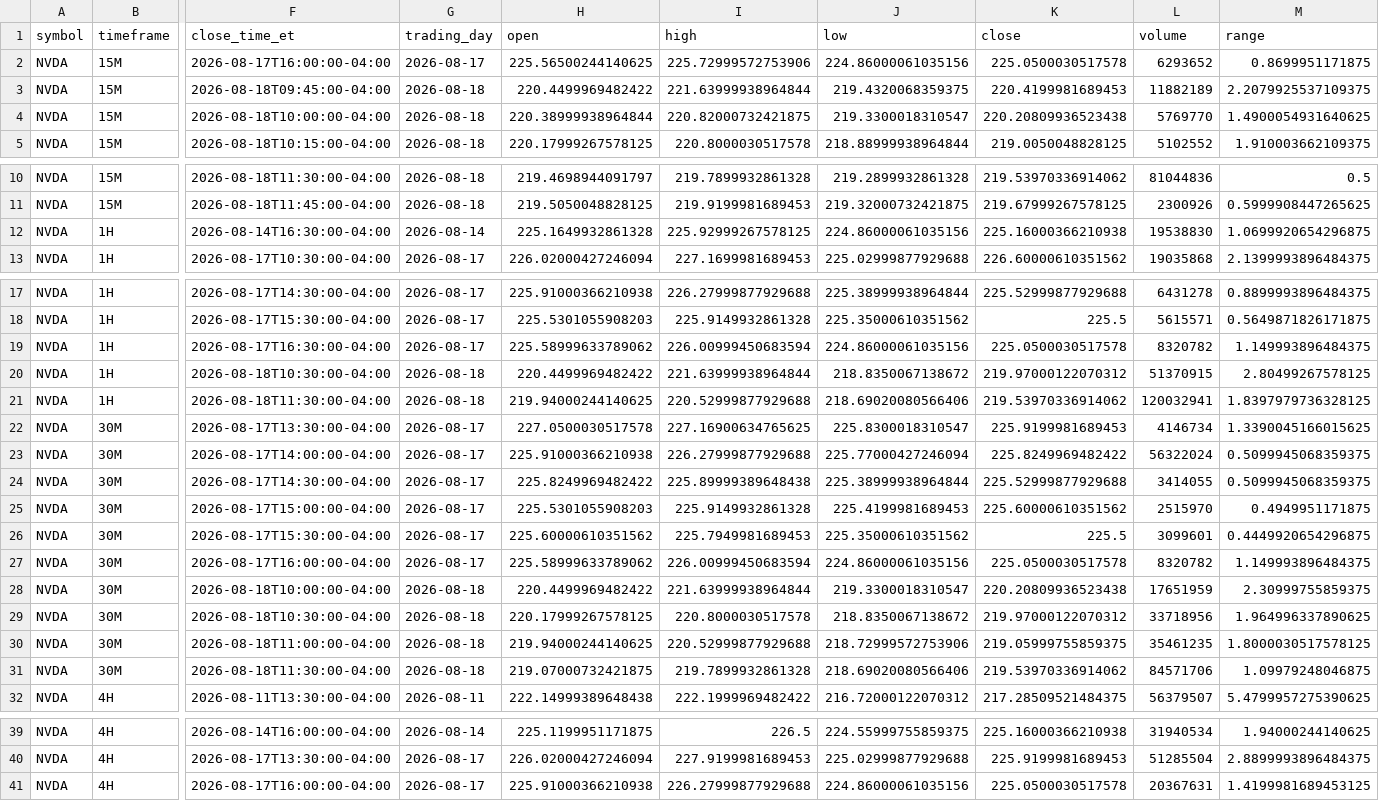
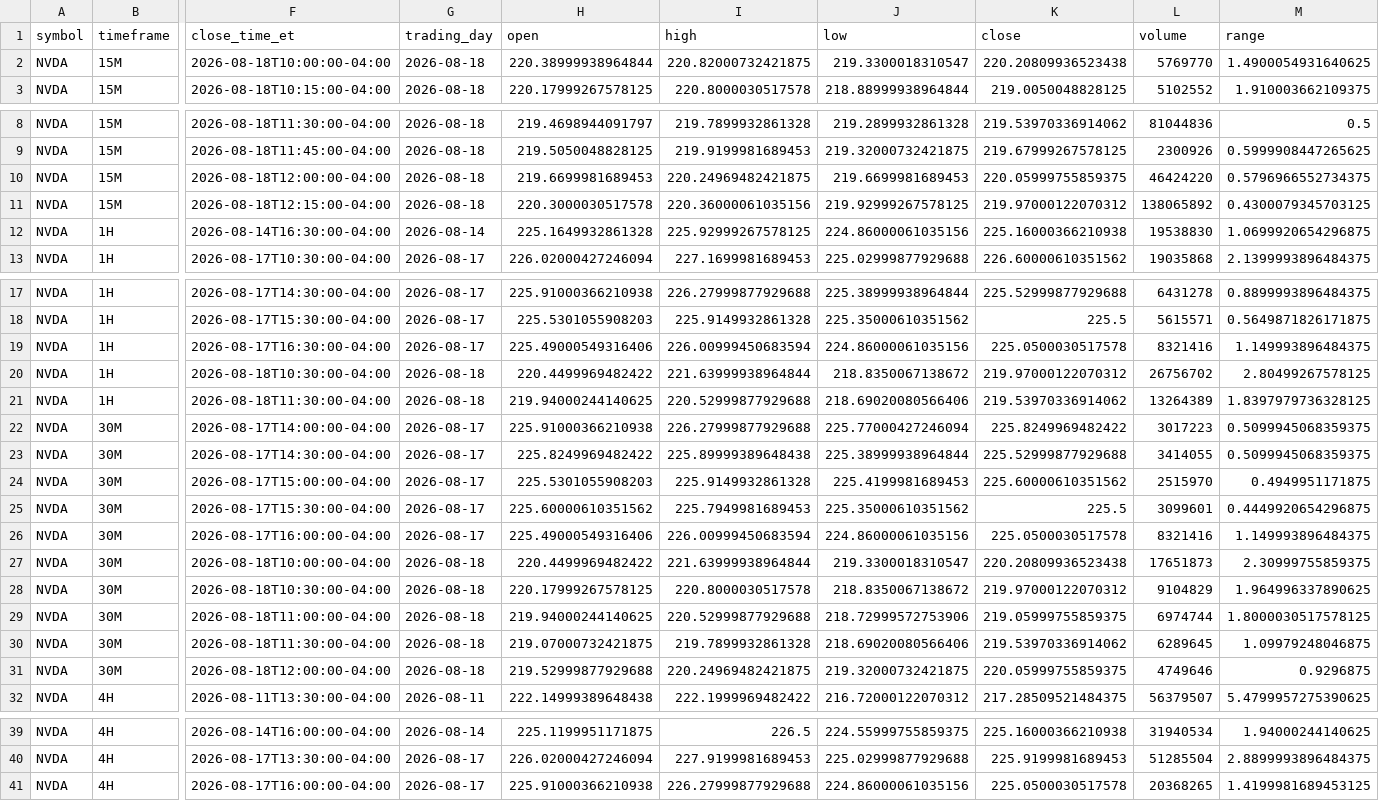
Before and after one commit to Einsteinmonkey/NvidiaRuleofThirds, a CSV file: results/history.csv, drawn as a sheet; only a part is shown, gaps mark what is left out; removed rows and columns are numbered as before the commit, all else as after; rows hold the shown columns only; the diff names each change by its address in the sheet, - before the commit and + after, or states it on an @@ line.

```diff
--- a/results/history.csv
+++ b/results/history.csv
-row 2: NVDA | 15M | 2026-08-17T16:00:00-04:00 | 2026-08-17 | 225.56500244140625 | 225.72999572753906 | 224.86000061035156 | 225.0500030517578 | 6293652 | 0.8699951171875
-row 3: NVDA | 15M | 2026-08-18T09:45:00-04:00 | 2026-08-18 | 220.4499969482422 | 221.63999938964844 | 219.4320068359375 | 220.4199981689453 | 11882189 | 2.2079925537109375
+row 10: NVDA | 15M | 2026-08-18T12:00:00-04:00 | 2026-08-18 | 219.6699981689453 | 220.24969482421875 | 219.6699981689453 | 220.05999755859375 | 46424220 | 0.5796966552734375
+row 11: NVDA | 15M | 2026-08-18T12:15:00-04:00 | 2026-08-18 | 220.3000030517578 | 220.36000061035156 | 219.92999267578125 | 219.97000122070312 | 138065892 | 0.4300079345703125
-H19 (open): 225.58999633789062
+H19 (open): 225.49000549316406
-L19 (volume): 8320782
+L19 (volume): 8321416
-L20 (volume): 51370915
+L20 (volume): 26756702
-L21 (volume): 120032941
+L21 (volume): 13264389
-row 22: NVDA | 30M | 2026-08-17T13:30:00-04:00 | 2026-08-17 | 227.0500030517578 | 227.16900634765625 | 225.8300018310547 | 225.9199981689453 | 4146734 | 1.3390045166015625
-L22 (volume): 56322024
+L22 (volume): 3017223
-H26 (open): 225.58999633789062
+H26 (open): 225.49000549316406
-L26 (volume): 8320782
+L26 (volume): 8321416
-L27 (volume): 17651959
+L27 (volume): 17651873
-L28 (volume): 33718956
+L28 (volume): 9104829
-L29 (volume): 35461235
+L29 (volume): 6974744
-L30 (volume): 84571706
+L30 (volume): 6289645
+row 31: NVDA | 30M | 2026-08-18T12:00:00-04:00 | 2026-08-18 | 219.52999877929688 | 220.24969482421875 | 219.32000732421875 | 220.05999755859375 | 4749646 | 0.9296875
-L41 (volume): 20367631
+L41 (volume): 20368265
```
Also changed, not shown: 4 other files.
